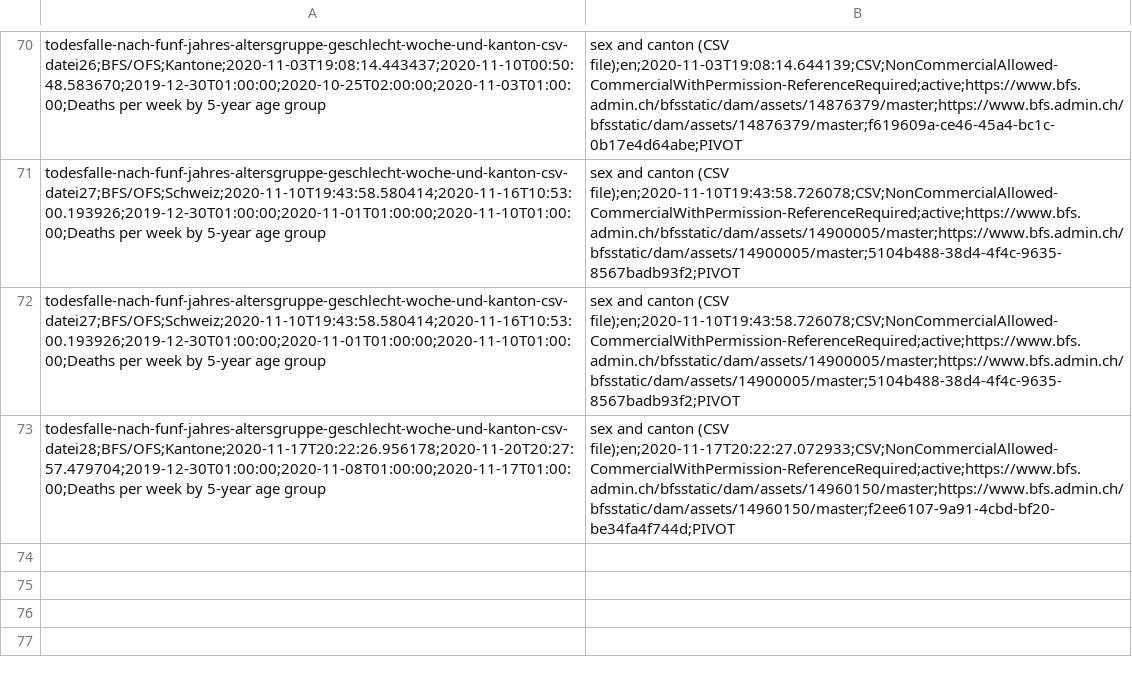
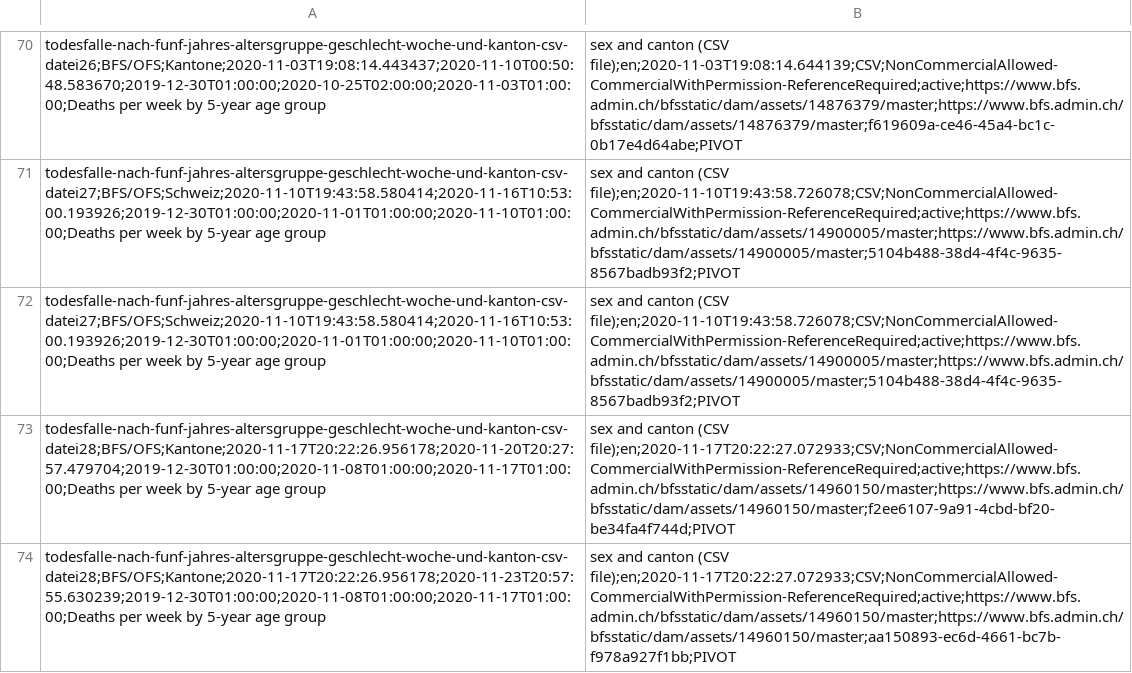
Before and after one commit to norman-ds/momo, a CSV file: data/api.csv, drawn as a sheet; only a part is shown, gaps mark what is left out.

```diff
--- a/data/api.csv
+++ b/data/api.csv
@@ -73 +73,2 @@ todesfalle-nach-funf-jahres-altersgruppe-geschlecht-woche-und-kanton-csv-datei27
 todesfalle-nach-funf-jahres-altersgruppe-geschlecht-woche-und-kanton-csv-datei28;BFS/OFS;Kantone;2020-11-17T20:22:26.956178;2020-11-20T20:27:57.479704;2019-12-30T01:00:00;2020-11-08T01:00:00;2020-11-17T01:00:00;Deaths per week by 5-year age group, sex and canton (CSV file);en;2020-11-17T20:22:27.072933;CSV;NonCommercialAllowed-CommercialWithPermission-ReferenceRequired;active;https://www.bfs.admin.ch/bfsstatic/dam/assets/14960150/master;https://www.bfs.admin.ch/bfsstatic/dam/assets/14960150/master;f2ee6107-9a91-4cbd-bf20-be34fa4f744d;PIVOT
+todesfalle-nach-funf-jahres-altersgruppe-geschlecht-woche-und-kanton-csv-datei28;BFS/OFS;Kantone;2020-11-17T20:22:26.956178;2020-11-23T20:57:55.630239;2019-12-30T01:00:00;2020-11-08T01:00:00;2020-11-17T01:00:00;Deaths per week by 5-year age group, sex and canton (CSV file);en;2020-11-17T20:22:27.072933;CSV;NonCommercialAllowed-CommercialWithPermission-ReferenceRequired;active;https://www.bfs.admin.ch/bfsstatic/dam/assets/14960150/master;https://www.bfs.admin.ch/bfsstatic/dam/assets/14960150/master;aa150893-ec6d-4661-bc7b-f978a927f1bb;PIVOT
```
Also changed, not shown: data/log.csv, 1 other file.
